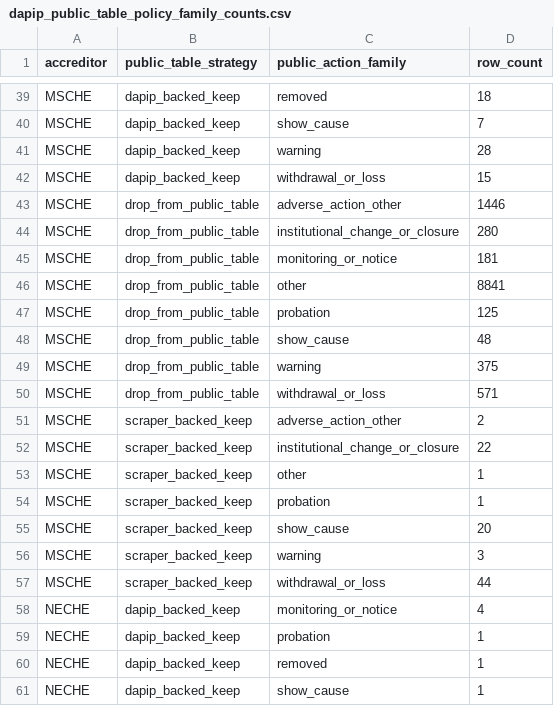
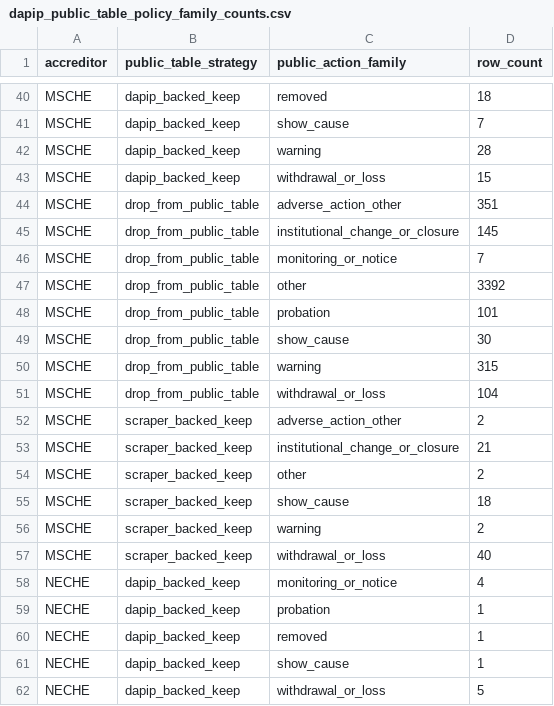
Before and after one commit to marinav13/financial-health-tracker, a CSV file: data_pipelines/accreditation/dapip_public_table_policy_family_counts.csv, drawn as a sheet; only a part is shown, gaps mark what is left out; the shorter side is filled out with more unchanged rows; the diff covers the shown part only.

```diff
--- a/data_pipelines/accreditation/dapip_public_table_policy_family_counts.csv
+++ b/data_pipelines/accreditation/dapip_public_table_policy_family_counts.csv
@@ -42,17 +43,16 @@ MSCHE,dapip_backed_keep,warning,28
 MSCHE,dapip_backed_keep,withdrawal_or_loss,15
-MSCHE,drop_from_public_table,adverse_action_other,1446
-MSCHE,drop_from_public_table,institutional_change_or_closure,280
-MSCHE,drop_from_public_table,monitoring_or_notice,181
-MSCHE,drop_from_public_table,other,8841
-MSCHE,drop_from_public_table,probation,125
-MSCHE,drop_from_public_table,show_cause,48
-MSCHE,drop_from_public_table,warning,375
-MSCHE,drop_from_public_table,withdrawal_or_loss,571
+MSCHE,drop_from_public_table,adverse_action_other,351
+MSCHE,drop_from_public_table,institutional_change_or_closure,145
+MSCHE,drop_from_public_table,monitoring_or_notice,7
+MSCHE,drop_from_public_table,other,3392
+MSCHE,drop_from_public_table,probation,101
+MSCHE,drop_from_public_table,show_cause,30
+MSCHE,drop_from_public_table,warning,315
+MSCHE,drop_from_public_table,withdrawal_or_loss,104
 MSCHE,scraper_backed_keep,adverse_action_other,2
-MSCHE,scraper_backed_keep,institutional_change_or_closure,22
-MSCHE,scraper_backed_keep,other,1
-MSCHE,scraper_backed_keep,probation,1
-MSCHE,scraper_backed_keep,show_cause,20
-MSCHE,scraper_backed_keep,warning,3
-MSCHE,scraper_backed_keep,withdrawal_or_loss,44
+MSCHE,scraper_backed_keep,institutional_change_or_closure,21
+MSCHE,scraper_backed_keep,other,2
+MSCHE,scraper_backed_keep,show_cause,18
+MSCHE,scraper_backed_keep,warning,2
+MSCHE,scraper_backed_keep,withdrawal_or_loss,40
 NECHE,dapip_backed_keep,monitoring_or_notice,4
```
Also changed, not shown: 6 added rows, 2 removed rows and 32 edited cells elsewhere in this file, data_pipelines/accreditation/dapip_code_coverage.csv, data_pipelines/accreditation/dapip_public_table_policy_counts.csv, 4 other files.
